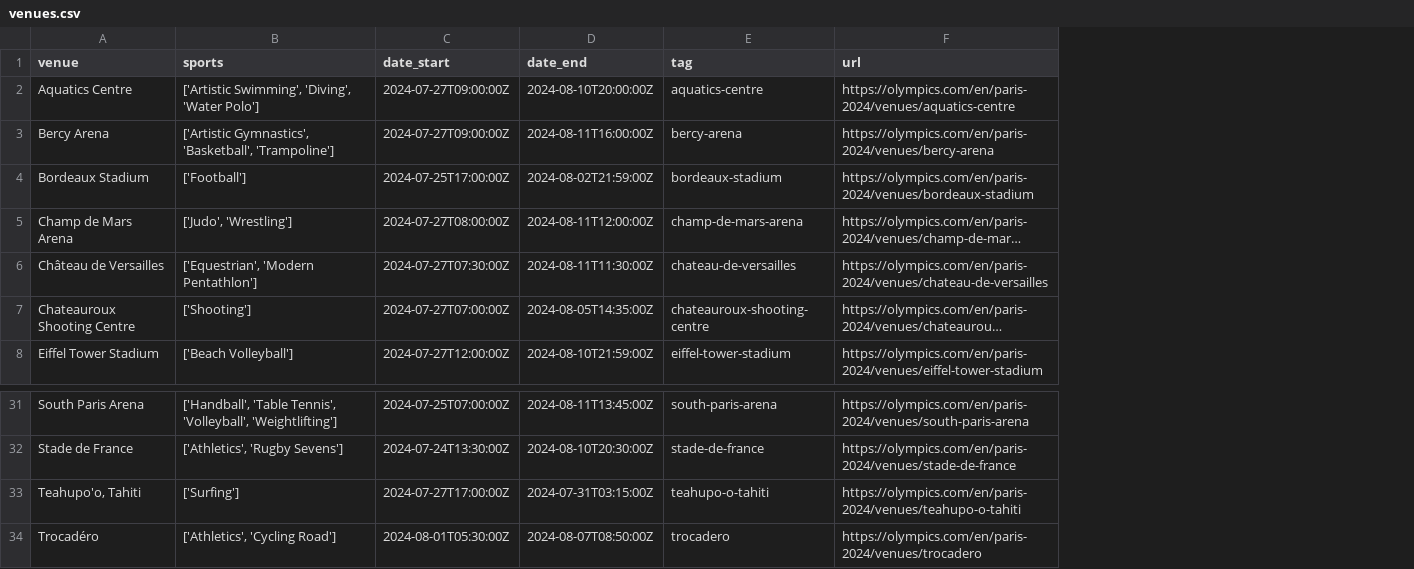
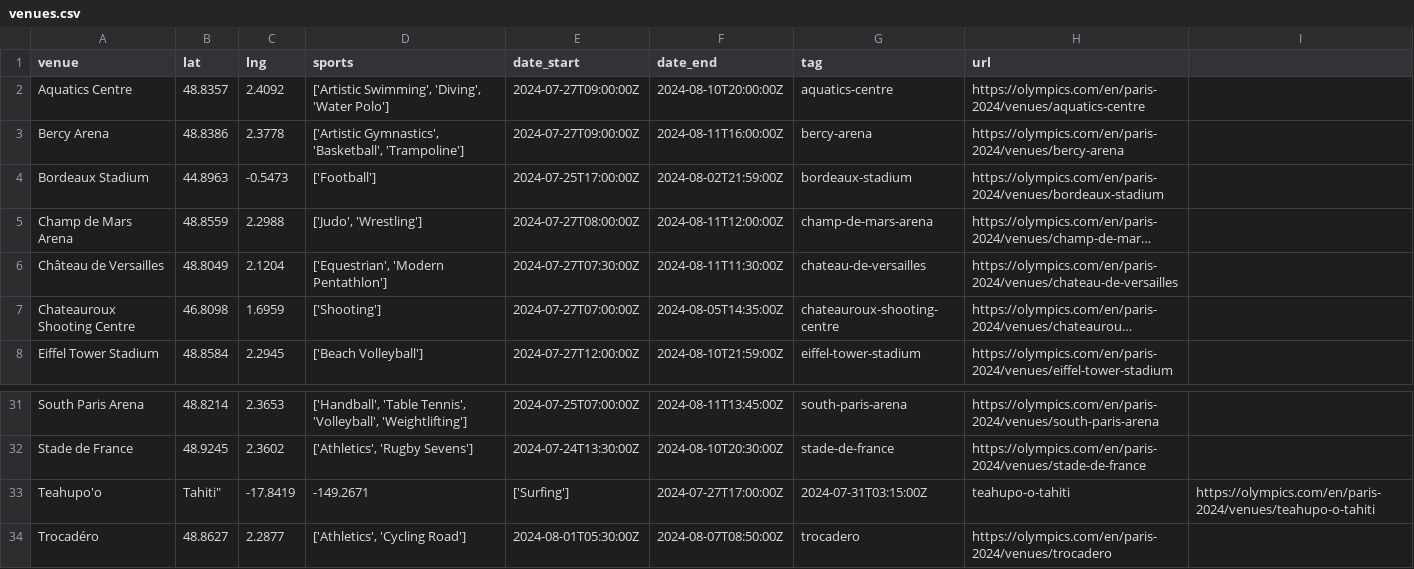
Before and after one commit to ChloeLarroze/JS_Olympics_API, a CSV file: data/dataset_csv/venues.csv, drawn as a sheet; only a part is shown, gaps mark what is left out; long unchanged cells end in …; removed rows and columns are numbered as before the commit, all else as after; the diff names each change by its address in the sheet, - before the commit and + after, or states it on an @@ line.

```diff
--- a/data/dataset_csv/venues.csv
+++ b/data/dataset_csv/venues.csv
+column B (lat), rows 2-8: 48.8357 | 48.8386 | 44.8963 | 48.8559 | 48.8049 | 46.8098 | 48.8584; rows 31-32: 48.8214 | 48.9245; row 34: 48.8627
+column C (lng), rows 2-8: 2.4092 | 2.3778 | -0.5473 | 2.2988 | 2.1204 | 1.6959 | 2.2945; rows 31-32: 2.3653 | 2.3602; row 34: 2.2877
+column I, empty
-row 33: Teahupo'o, Tahiti | ['Surfing'] | 2024-07-27T17:00:00Z | 2024-07-31T03:15:00Z | teahupo-o-tahiti | https://olympics.com/en/paris-2024/venues/teahupo-o-tahiti
+row 33: Teahupo'o | Tahiti" | -17.8419 | -149.2671 | ['Surfing'] | 2024-07-27T17:00:00Z | 2024-07-31T03:15:00Z | teahupo-o-tahiti | https://olympics.com/en/paris-2024/venues/teahupo-o-tahiti
```
Also changed, not shown: 24 other files.
